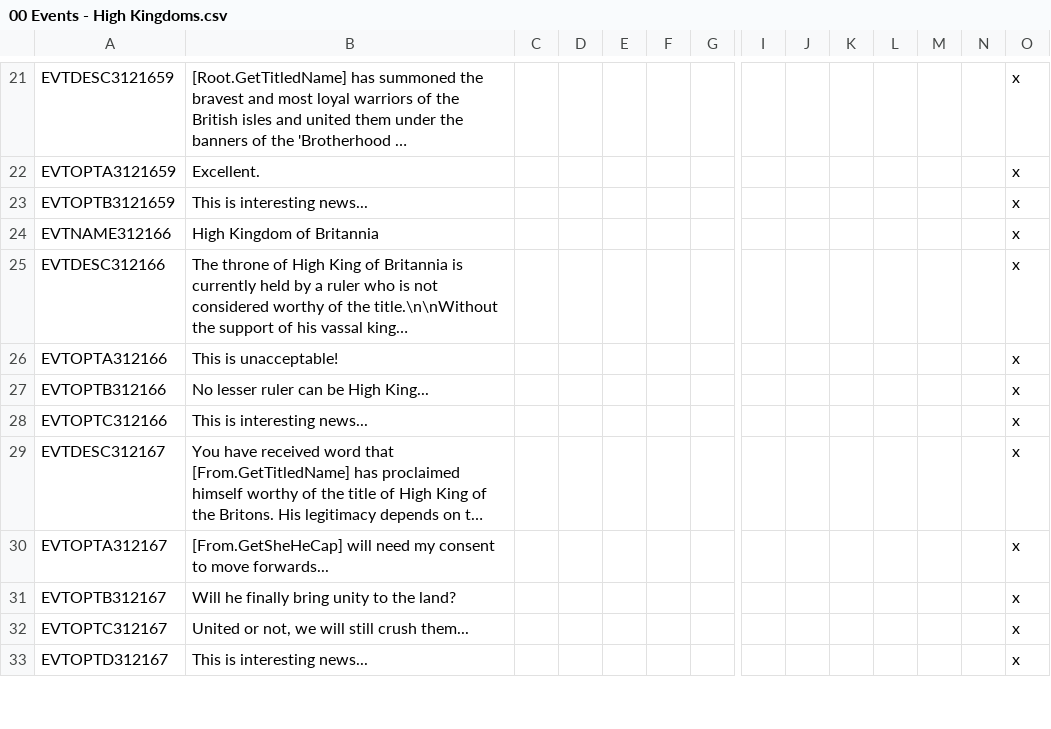
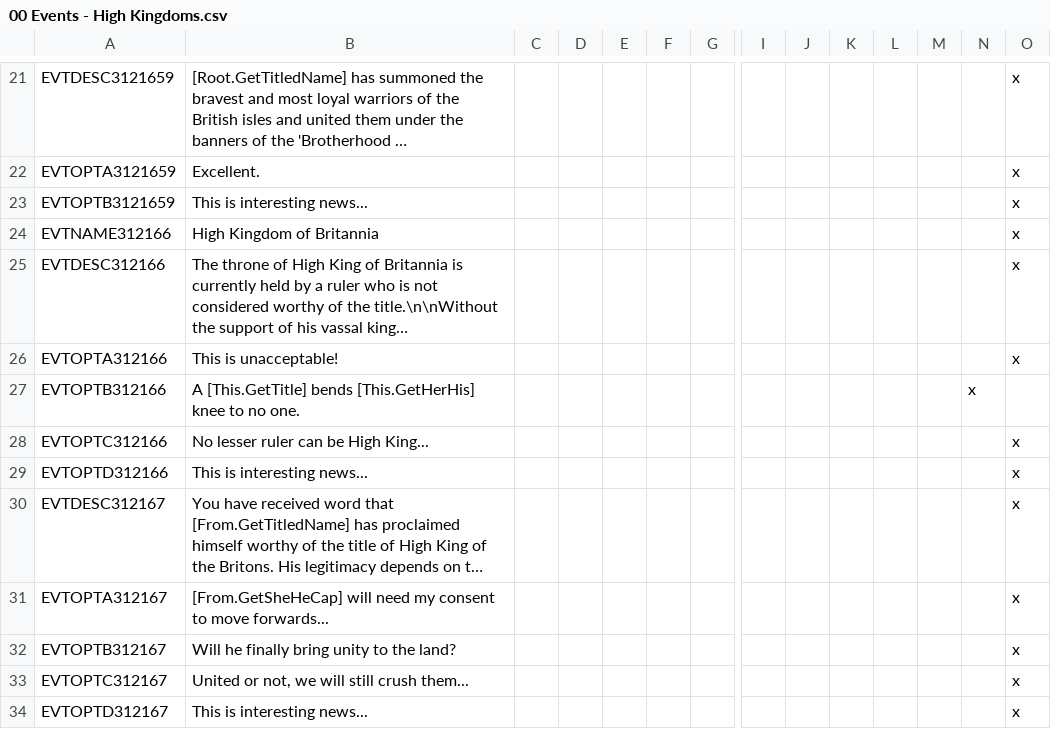
Before and after one commit to DC123456789/Britannia---The-Winter-King, a CSV file: Britannia/localisation/00 Events - High Kingdoms.csv, drawn as a sheet; only a part is shown, gaps mark what is left out; long unchanged cells end in …; rows hold the shown columns only; the diff names each change by its address in the sheet, - before the commit and + after, or states it on an @@ line.

```diff
--- a/Britannia/localisation/00 Events - High Kingdoms.csv
+++ b/Britannia/localisation/00 Events - High Kingdoms.csv
-B27: No lesser ruler can be High King...
+B27: A [This.GetTitle] bends [This.GetHerHis] knee to no one.
-N27: (empty)
+N27: x
-O27: x
+O27: (empty)
-B28: This is interesting news...
+B28: No lesser ruler can be High King...
+row 29: EVTOPTD312166 | This is interesting news... |  |  |  |  |  |  |  |  |  |  |  | x
```
Also changed, not shown: Britannia/localisation/00 Events - Government.csv, Britannia/localisation/00 Events - Storyline.csv, 9 other files.
